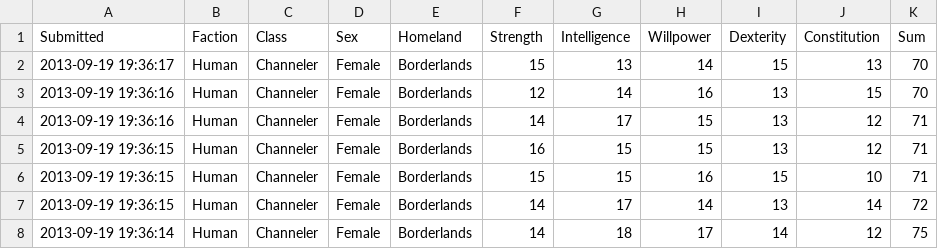
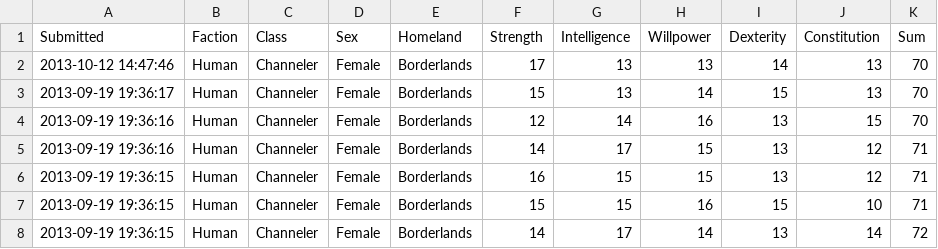
Before and after one commit to rascul/wotmad-stats, a CSV file: csv/Human/Channeler/Borderlands.csv, drawn as a sheet; only a part is shown; the shorter side is filled out with more unchanged rows.

```diff
--- a/csv/Human/Channeler/Borderlands.csv
+++ b/csv/Human/Channeler/Borderlands.csv
@@ -1,2 +1,3 @@
 Submitted,Faction,Class,Sex,Homeland,Strength,Intelligence,Willpower,Dexterity,Constitution,Sum
+2013-10-12 14:47:46,Human,Channeler,Female,Borderlands,17,13,13,14,13,70
 2013-09-19 19:36:17,Human,Channeler,Female,Borderlands,15,13,14,15,13,70
```
Also changed, not shown: csv/Human/Channeler/Mayene.csv, csv/Human/Hunter/Borderlands.csv, 9 other files.
